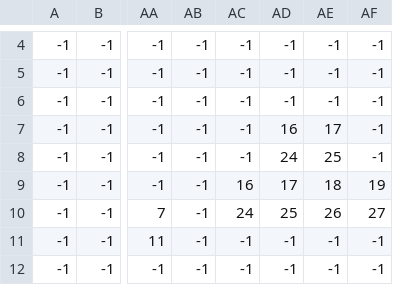
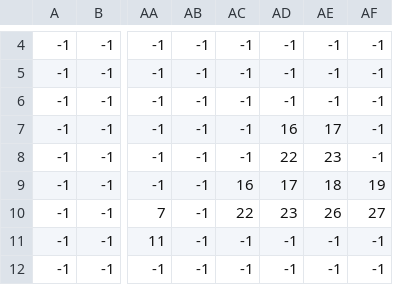
Before and after one commit to DisikBro/PyGame-Project, a CSV file: map/karta._Слой тайлов 3.csv, drawn as a sheet; only a part is shown, gaps mark what is left out; the diff names each change by its address in the sheet, - before the commit and + after, or states it on an @@ line.

```diff
--- a/map/karta._Слой тайлов 3.csv
+++ b/map/karta._Слой тайлов 3.csv
-AD8: 24
+AD8: 22
-AE8: 25
+AE8: 23
-AC10: 24
+AC10: 22
-AD10: 25
+AD10: 23
```
Also changed, not shown: map/karta._Слой тайлов 2.csv, map/karta._Слой тайлов 5.csv, 26 other files.
